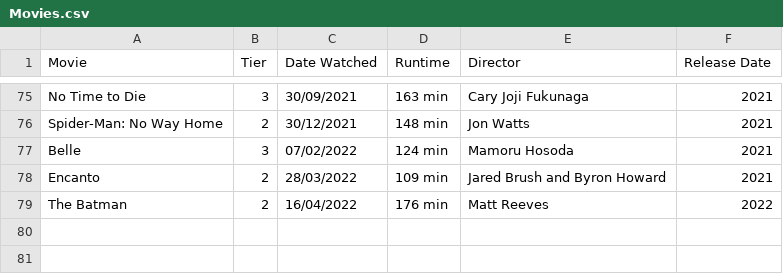
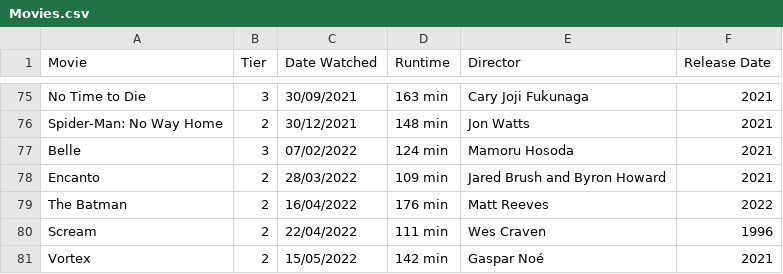
Before and after one commit to DaraMac/rankings, a CSV file: Movies.csv, drawn as a sheet; only a part is shown, gaps mark what is left out; the diff names each change by its address in the sheet, - before the commit and + after, or states it on an @@ line.

Commit message:
Update movies

```diff
--- a/Movies.csv
+++ b/Movies.csv
+row 80: Scream | 2 | 22/04/2022 | 111 min | Wes Craven | 1996
+row 81: Vortex | 2 | 15/05/2022 | 142 min | Gaspar Noé | 2021
```
